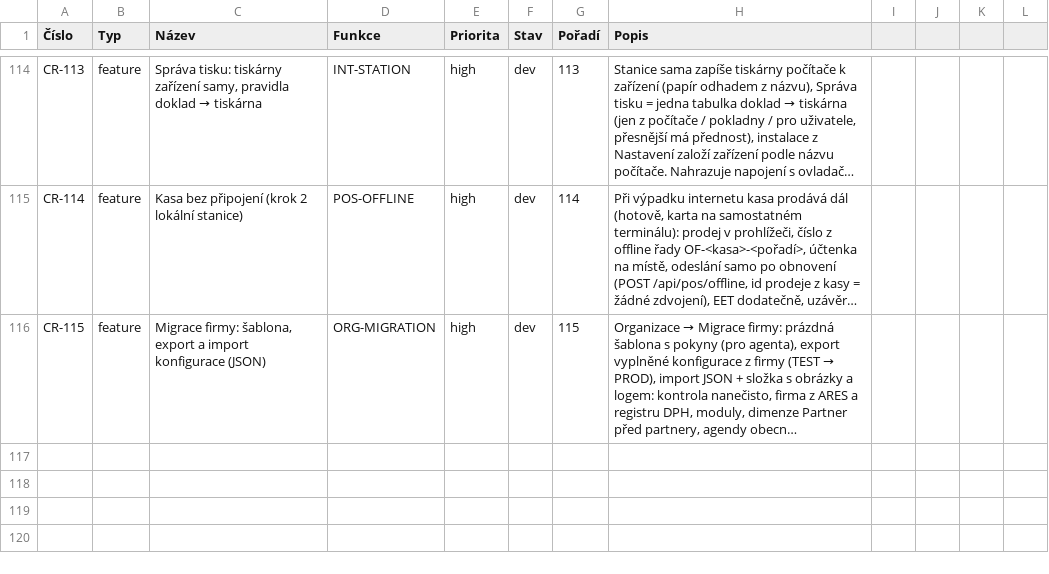
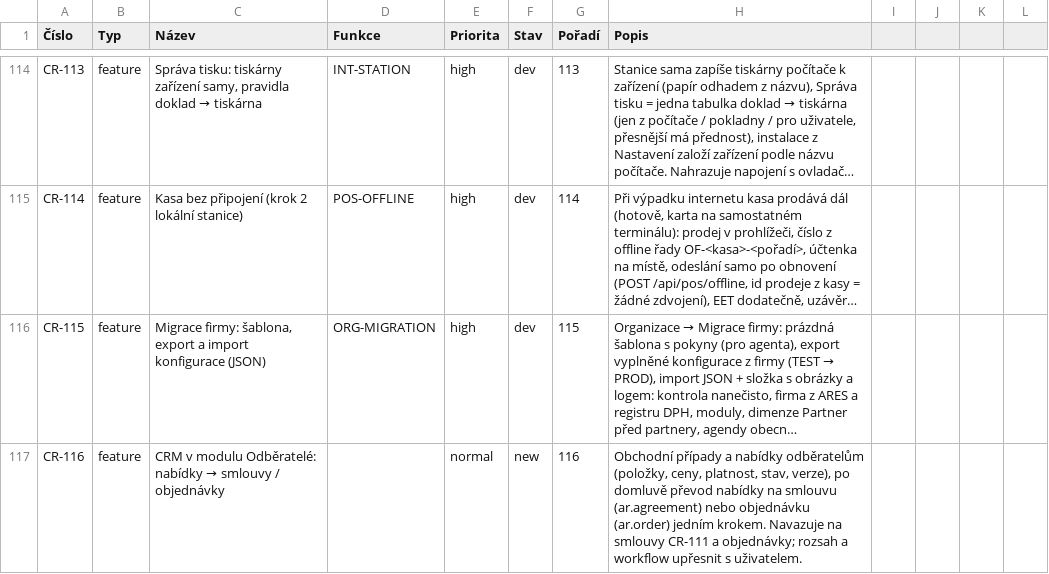
Before and after one commit to bregovic/shanon, a CSV file: docs/qa/3-pozadavky.csv, drawn as a sheet; only a part is shown, gaps mark what is left out; long unchanged cells end in …; the diff names each change by its address in the sheet, - before the commit and + after, or states it on an @@ line.

Commit message:
feat(shop): typ úvodu e-shopu (vedle textu / přes celou šířku s textem / banner / bez obrázku), animace (prolnutí, pomalé přiblížení), druhá barva přechodu; migrace: požadavky na obrázky pro agenta a kontrola rozměrů; pokladna bez šedých pruhů u fotek jiného poměru; CR-116 CRM nabídky

```diff
--- a/docs/qa/3-pozadavky.csv
+++ b/docs/qa/3-pozadavky.csv
+row 117: CR-116 | feature | CRM v modulu Odběratelé: nabídky → smlouvy / objednávky |  | normal | new | 116 | Obchodní případy a nabídky odběratelům (položky, ceny, platnost, stav, verze), po domluvě převod nabídky na smlouvu (ar.agreement) nebo objednávku (ar.order) jedním krokem. Navazuje na smlouvy CR-111 a objednávky; rozsah a workflow upřesnit s uživatelem.
```
Also changed, not shown: 10 other files.
